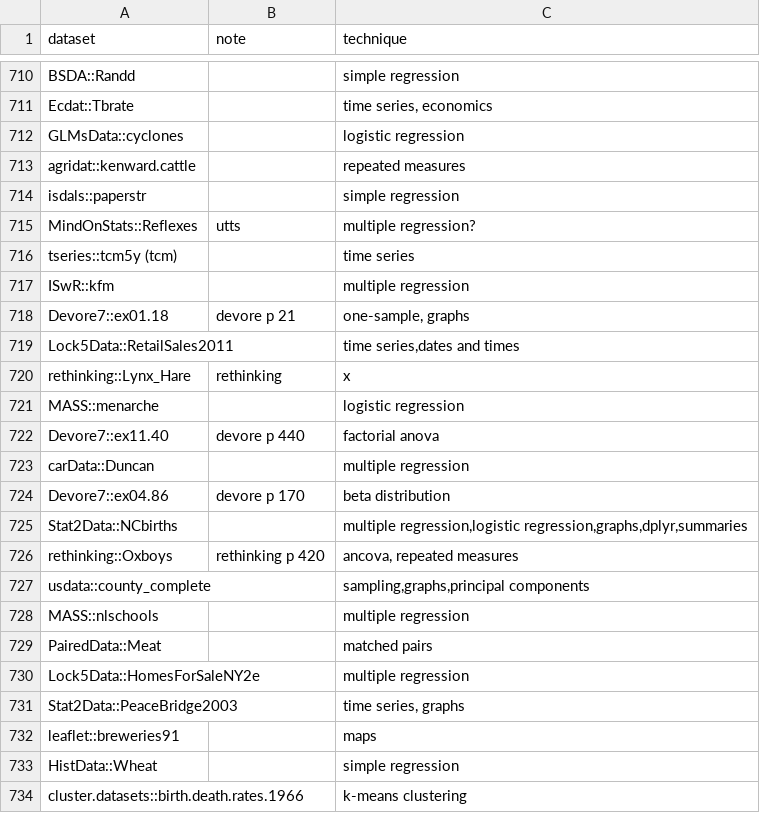
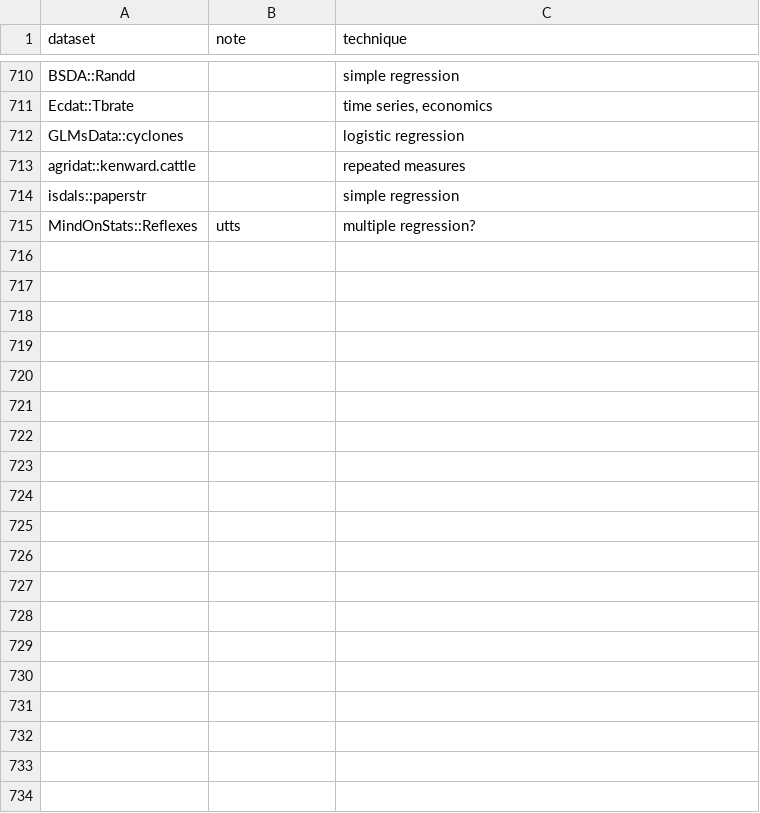
Before and after one commit to nxskok/datasets-all, a CSV file: descriptions.csv, drawn as a sheet; only a part is shown, gaps mark what is left out; the diff covers the shown part only; the diff names each change by its address in the sheet, - before the commit and + after, or states it on an @@ line.

Commit message:
update

```diff
--- a/descriptions.csv
+++ b/descriptions.csv
-row 716: tseries::tcm5y (tcm) |  | time series
-row 717: ISwR::kfm |  | multiple regression
-row 718: Devore7::ex01.18 | devore p 21 | one-sample, graphs
-row 719: Lock5Data::RetailSales2011 |  | time series,dates and times
-row 720: rethinking::Lynx_Hare | rethinking | x
-row 721: MASS::menarche |  | logistic regression
-row 722: Devore7::ex11.40 | devore p 440 | factorial anova
-row 723: carData::Duncan |  | multiple regression
-row 724: Devore7::ex04.86 | devore p 170 | beta distribution
-row 725: Stat2Data::NCbirths |  | multiple regression,logistic regression,graphs,dplyr,summaries
-row 726: rethinking::Oxboys | rethinking p 420 | ancova, repeated measures
-row 727: usdata::county_complete |  | sampling,graphs,principal components
-row 728: MASS::nlschools |  | multiple regression
-row 729: PairedData::Meat |  | matched pairs
-row 730: Lock5Data::HomesForSaleNY2e |  | multiple regression
-row 731: Stat2Data::PeaceBridge2003 |  | time series, graphs
-row 732: leaflet::breweries91 |  | maps
-row 733: HistData::Wheat |  | simple regression
-row 734: cluster.datasets::birth.death.rates.1966 |  | k-means clustering
```
Also changed, not shown: 15 removed rows elsewhere in this file.
